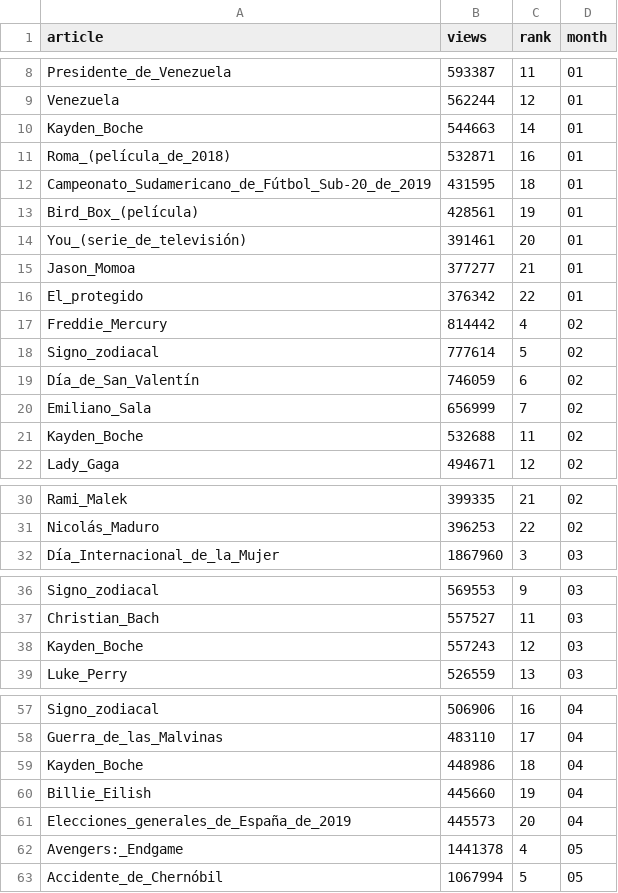
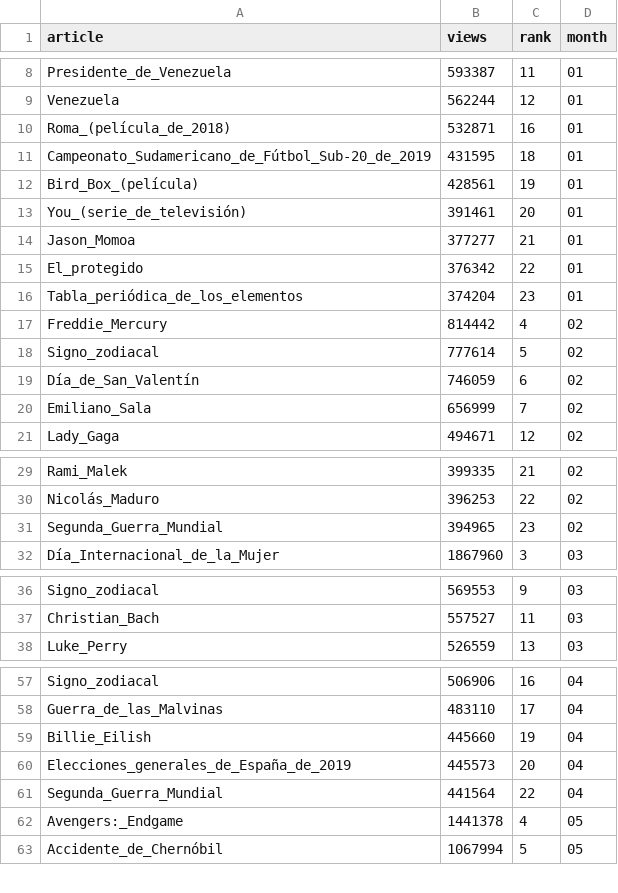
Before and after one commit to gra-vel/wiki-2019, a CSV file: dataset/2019_es_wikimonth.csv, drawn as a sheet; only a part is shown, gaps mark what is left out; removed rows and columns are numbered as before the commit, all else as after; the diff covers the shown part only; the diff names each change by its address in the sheet, - before the commit and + after, or states it on an @@ line.

```diff
--- a/dataset/2019_es_wikimonth.csv
+++ b/dataset/2019_es_wikimonth.csv
-row 10: Kayden_Boche | 544663 | 14 | 01
+row 16: Tabla_periódica_de_los_elementos | 374204 | 23 | 01
-row 21: Kayden_Boche | 532688 | 11 | 02
+row 31: Segunda_Guerra_Mundial | 394965 | 23 | 02
-row 38: Kayden_Boche | 557243 | 12 | 03
-row 59: Kayden_Boche | 448986 | 18 | 04
+row 61: Segunda_Guerra_Mundial | 441564 | 22 | 04
```
Also changed, not shown: 1 added row elsewhere in this file, 2 other files.
